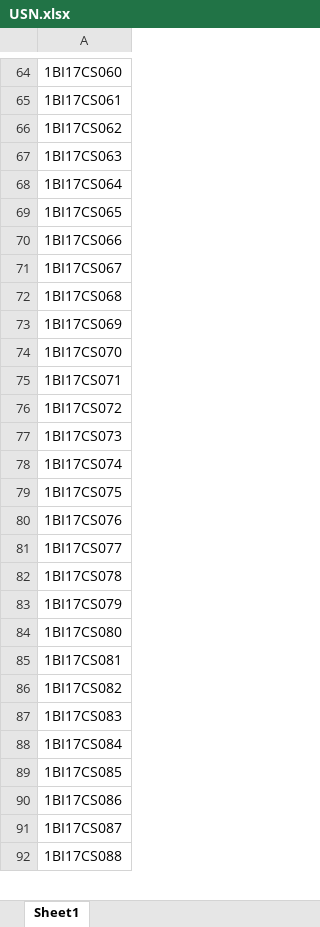
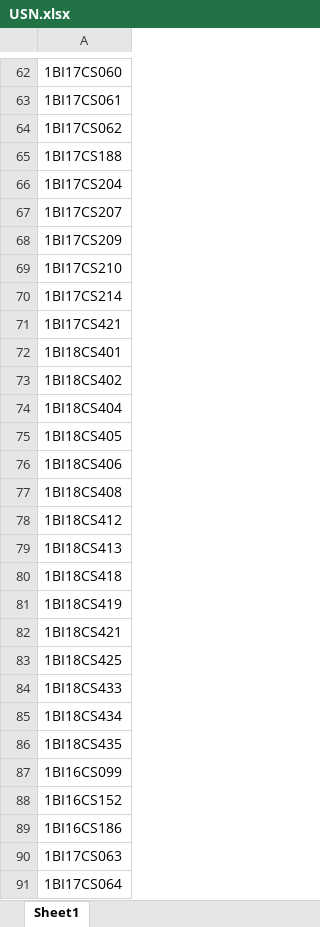
Before and after one commit to bit-titans/VTU-Results-Scrapper, an Excel workbook: USN.xlsx, sheet Sheet1, drawn as a sheet; only a part is shown, gaps mark what is left out; the shorter side is filled out with more unchanged rows; values as stored, in another font and other column widths than the file's, no cell formats; the diff covers the shown part only; the diff names each change by its address in the sheet, - before the commit and + after, or states it on an @@ line.

```diff
--- a/USN.xlsx (sheet Sheet1)
+++ b/USN.xlsx (sheet Sheet1)
-row 192: 1BI17CS188
+row 65: 1BI17CS188
-row 208: 1BI17CS204
+row 66: 1BI17CS204
-row 211: 1BI17CS207
+row 67: 1BI17CS207
-row 213: 1BI17CS209
+row 68: 1BI17CS209
-row 214: 1BI17CS210
+row 69: 1BI17CS210
-row 218: 1BI17CS214
+row 70: 1BI17CS214
+row 71: 1BI17CS421
+row 72: 1BI18CS401
+row 73: 1BI18CS402
+row 74: 1BI18CS404
+row 75: 1BI18CS405
+row 76: 1BI18CS406
+row 77: 1BI18CS408
+row 78: 1BI18CS412
+row 79: 1BI18CS413
+row 80: 1BI18CS418
+row 81: 1BI18CS419
+row 82: 1BI18CS421
+row 83: 1BI18CS425
+row 84: 1BI18CS433
+row 85: 1BI18CS434
+row 86: 1BI18CS435
+row 87: 1BI16CS099
+row 88: 1BI16CS152
+row 89: 1BI16CS186
```
Also changed, not shown: 15 added rows, 8 removed rows, 8 moved rows and 10 edited cells elsewhere in this sheet, cell formats, Results.xlsx, 3 other files.
